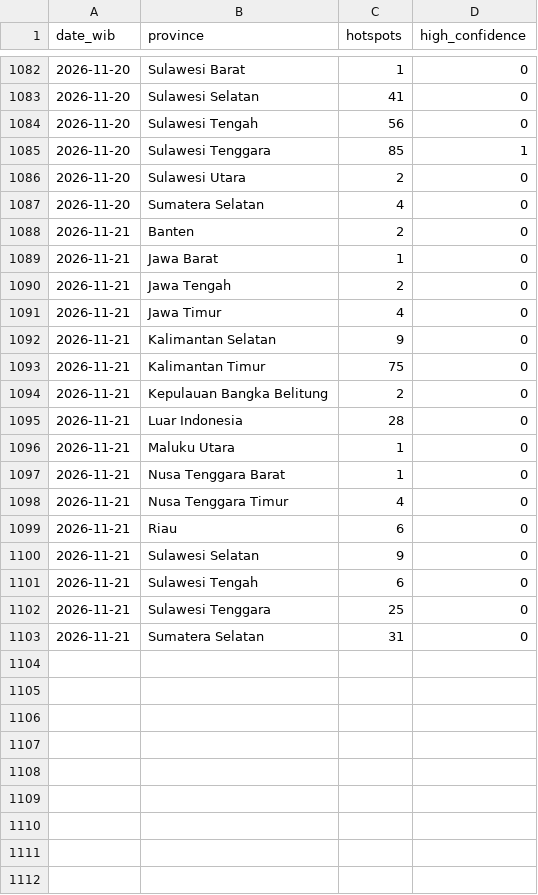
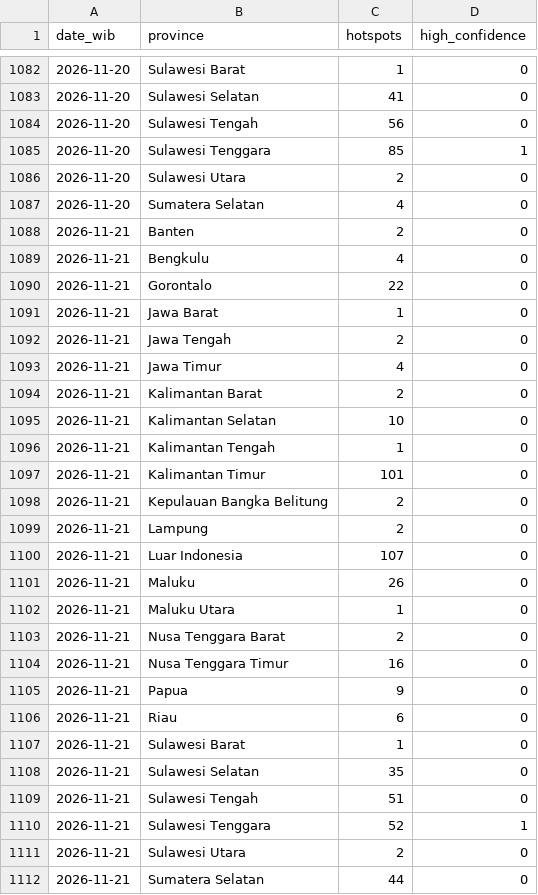
Before and after one commit to Din131/indonesia-haze-monitor, a CSV file: data/hotspots_daily_by_province.csv, drawn as a sheet; only a part is shown, gaps mark what is left out.

```diff
--- a/data/hotspots_daily_by_province.csv
+++ b/data/hotspots_daily_by_province.csv
@@ -1088,2 +1088,4 @@ date_wib,province,hotspots,high_confidence
 2026-11-21,Banten,2,0
+2026-11-21,Bengkulu,4,0
+2026-11-21,Gorontalo,22,0
 2026-11-21,Jawa Barat,1,0
@@ -1091,13 +1093,20 @@ date_wib,province,hotspots,high_confidence
 2026-11-21,Jawa Timur,4,0
-2026-11-21,Kalimantan Selatan,9,0
-2026-11-21,Kalimantan Timur,75,0
+2026-11-21,Kalimantan Barat,2,0
+2026-11-21,Kalimantan Selatan,10,0
+2026-11-21,Kalimantan Tengah,1,0
+2026-11-21,Kalimantan Timur,101,0
 2026-11-21,Kepulauan Bangka Belitung,2,0
-2026-11-21,Luar Indonesia,28,0
+2026-11-21,Lampung,2,0
+2026-11-21,Luar Indonesia,107,0
+2026-11-21,Maluku,26,0
 2026-11-21,Maluku Utara,1,0
-2026-11-21,Nusa Tenggara Barat,1,0
-2026-11-21,Nusa Tenggara Timur,4,0
+2026-11-21,Nusa Tenggara Barat,2,0
+2026-11-21,Nusa Tenggara Timur,16,0
+2026-11-21,Papua,9,0
 2026-11-21,Riau,6,0
-2026-11-21,Sulawesi Selatan,9,0
-2026-11-21,Sulawesi Tengah,6,0
-2026-11-21,Sulawesi Tenggara,25,0
-2026-11-21,Sumatera Selatan,31,0
+2026-11-21,Sulawesi Barat,1,0
+2026-11-21,Sulawesi Selatan,35,0
+2026-11-21,Sulawesi Tengah,51,0
+2026-11-21,Sulawesi Tenggara,52,1
+2026-11-21,Sulawesi Utara,2,0
+2026-11-21,Sumatera Selatan,44,0
```
Also changed, not shown: data/air_quality_hourly.csv, data/run_log.csv, 6 other files.
